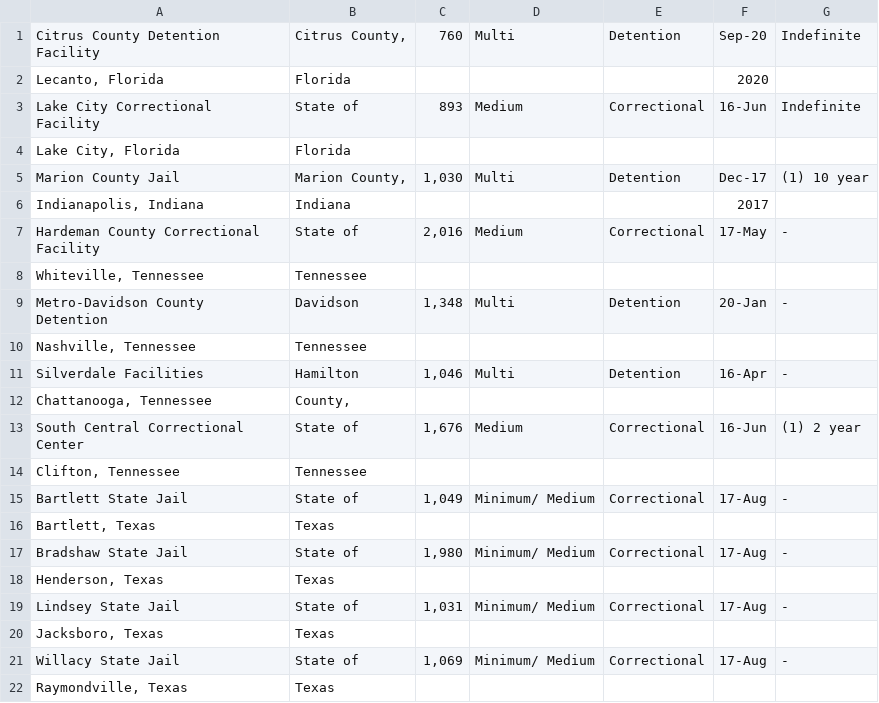
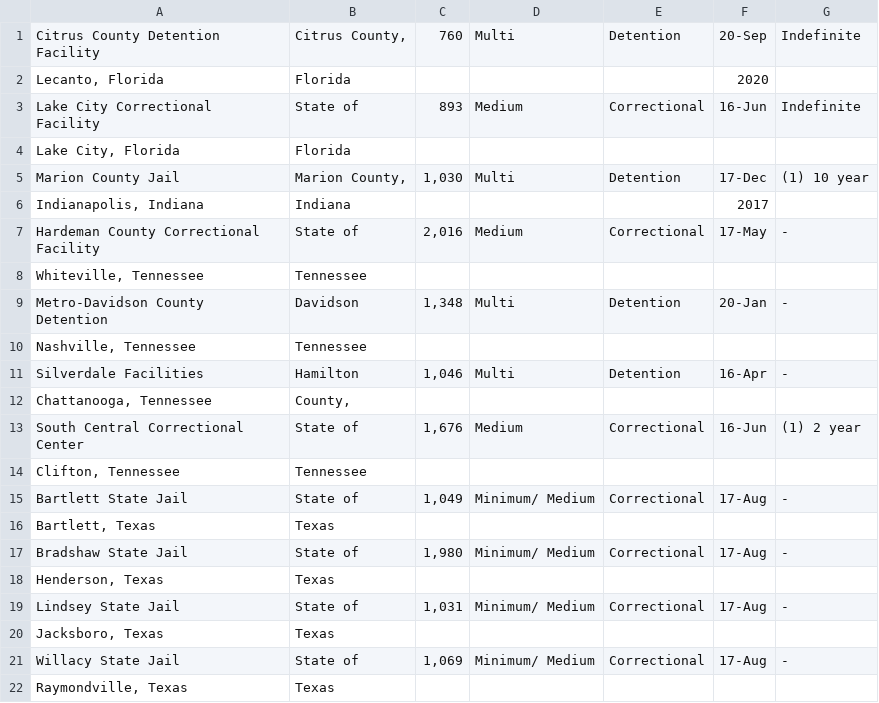
Before and after one commit to nprapps/sanctuary-cities, a CSV file: raw/cca_managedonly.csv, drawn as a sheet.

```diff
--- a/raw/cca_managedonly.csv
+++ b/raw/cca_managedonly.csv
@@ -1,2 +1,2 @@
-Citrus County Detention Facility ,"Citrus County, ",760,Multi ,Detention ,Sep-20,Indefinite
+Citrus County Detention Facility ,"Citrus County, ",760,Multi ,Detention ,20-Sep,Indefinite
 "Lecanto, Florida ",Florida ,,,,2020,
@@ -4,3 +4,3 @@ Lake City Correctional Facility ,State of ,893,Medium ,Correctional ,16-Jun,Inde
 "Lake City, Florida ",Florida ,,,,,
-Marion County Jail ,"Marion County, ","1,030",Multi ,Detention ,Dec-17,(1) 10 year
+Marion County Jail ,"Marion County, ","1,030",Multi ,Detention ,17-Dec,(1) 10 year
 "Indianapolis, Indiana ",Indiana ,,,,2017,
```
Also changed, not shown: export/allfacilities_fordedupe_clean.csv, raw/cca_leased.csv, 23 other files.
